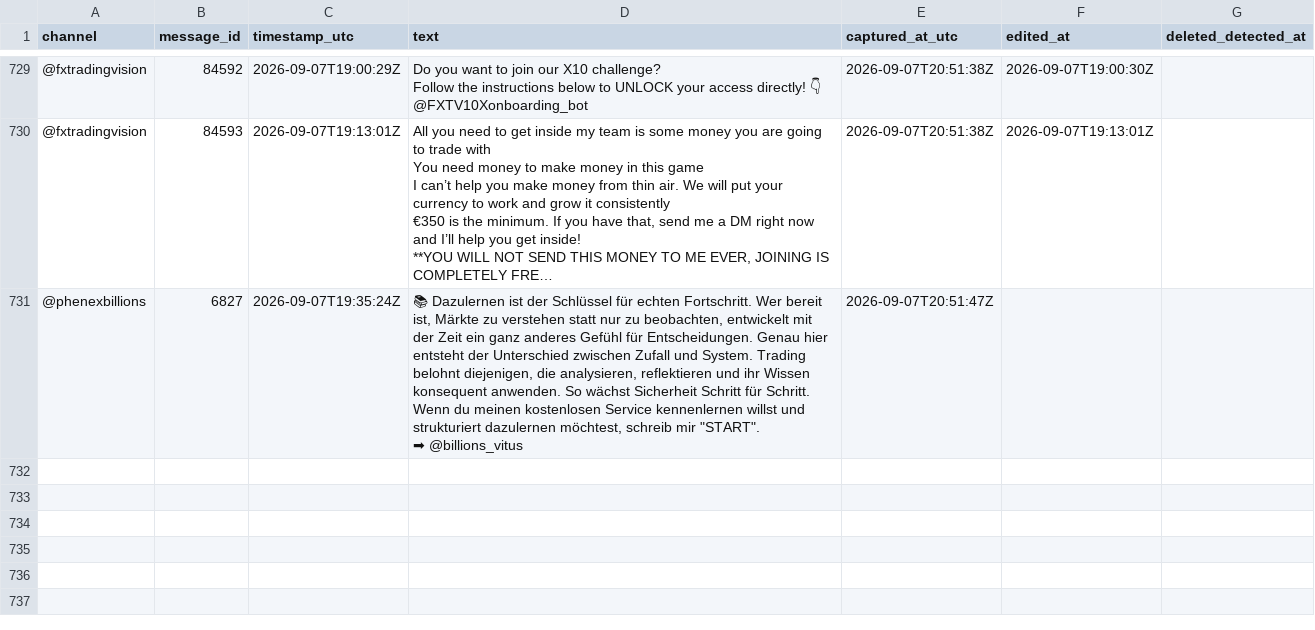
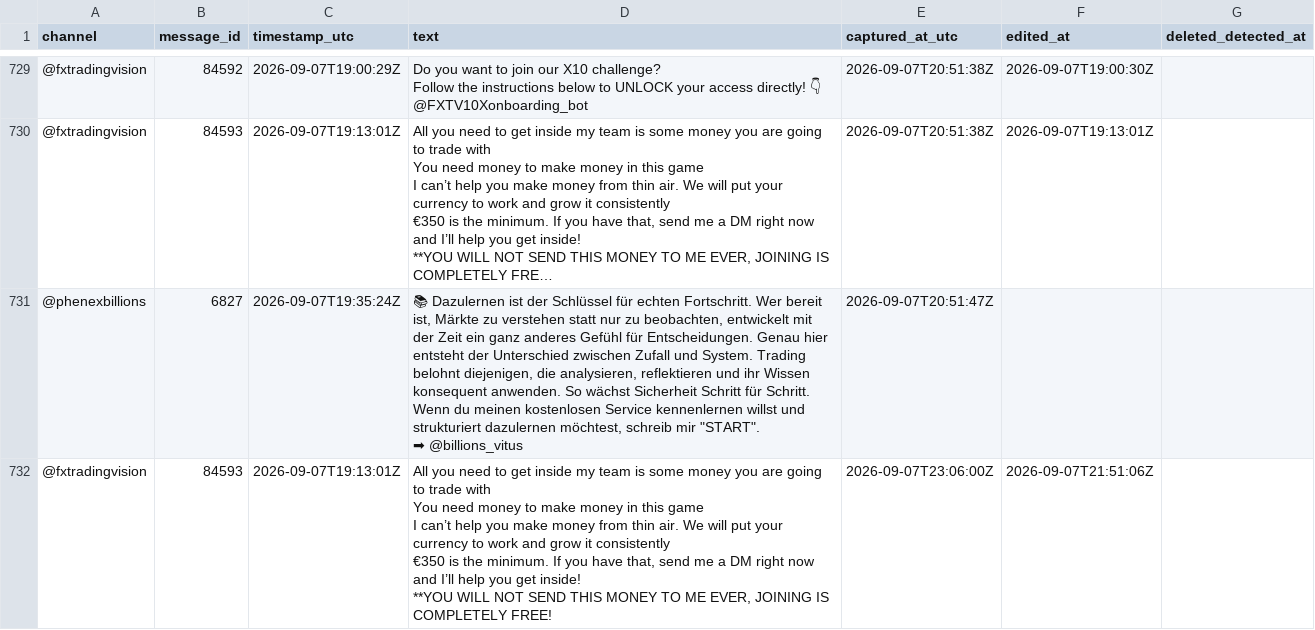
Before and after one commit to hallohallo2010-cmd/Signal-Backtesting-Ai-with-Telegram, a CSV file: raw_messages.csv, drawn as a sheet; only a part is shown, gaps mark what is left out; long unchanged cells end in …; ↵ is a line break in a cell; the diff covers the shown part only; the diff names each change by its address in the sheet, - before the commit and + after, or states it on an @@ line.

```diff
--- a/raw_messages.csv
+++ b/raw_messages.csv
+row 732: @fxtradingvision | 84593 | 2026-09-07T19:13:01Z | All you need to get inside my team is some money you are going to trade with ↵ You need money to make money in this game ↵ I can’t help you make money from thin air. We will put your currency to work and grow it consistently ↵ €350 is the minimum. If you have that, send me a DM right now and I’ll help you get inside! ↵ **YOU WILL NOT SEND THIS MONEY TO ME EVER, JOINING IS COMPLETELY FREE! | 2026-09-07T23:06:00Z | 2026-09-07T21:51:06Z
```
Also changed, not shown: 1 added row elsewhere in this file.
